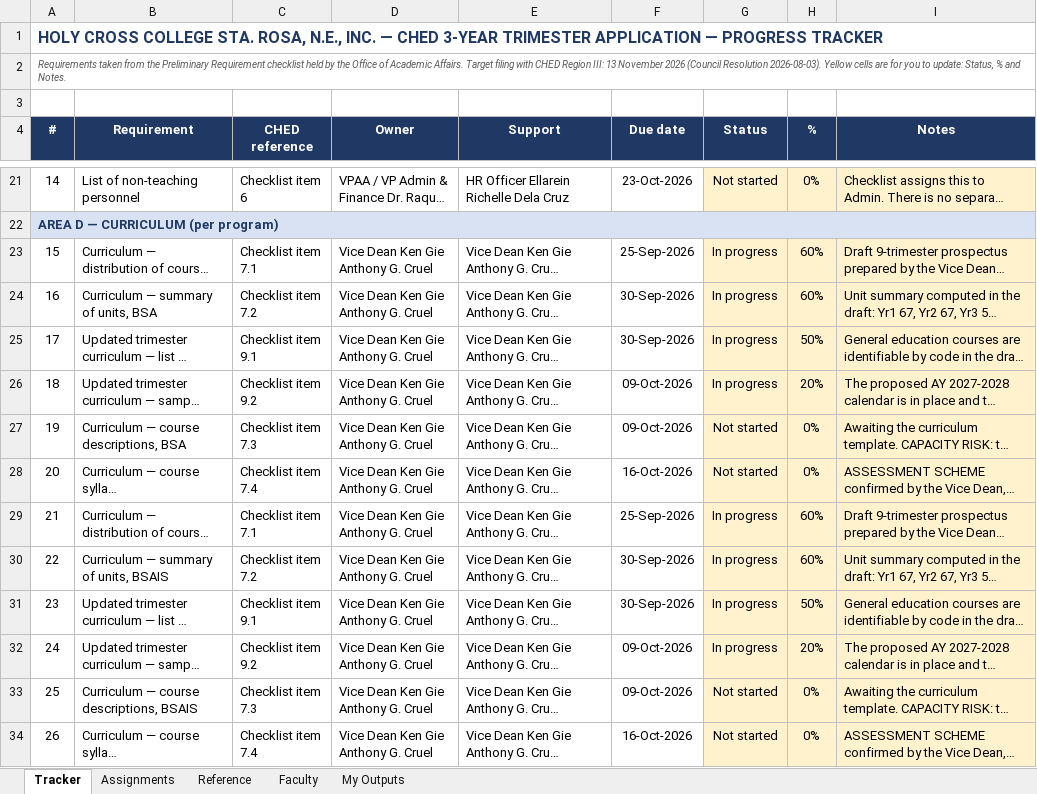
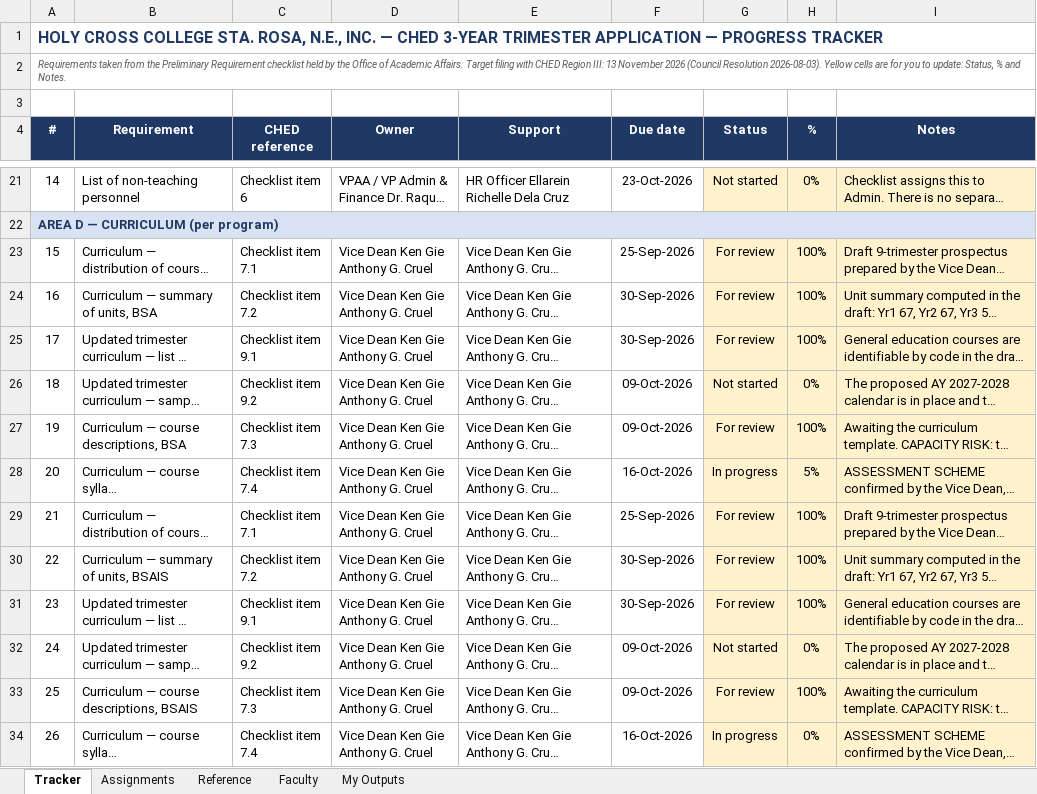
Before and after one commit to kengieanthonycruelcpa-rgb/ched-trimester-tracker, an Excel workbook: CHED 3-Year Trimester Application Tracker.xlsx, sheet Tracker, drawn as a sheet; only a part is shown, gaps mark what is left out; long unchanged cells end in …; values as stored, in another font and other column widths than the file's, no borders; conditional formats not drawn; the diff covers the shown part only; the diff names each change by its address in the sheet, - before the commit and + after, or states it on an @@ line.

```diff
--- a/CHED 3-Year Trimester Application Tracker.xlsx (sheet Tracker)
+++ b/CHED 3-Year Trimester Application Tracker.xlsx (sheet Tracker)
-G23:G25 (Status): In progress
+G23:G25 (Status): For review
-H23:H24 (%): 60%
+H23:H24 (%): 100%
-H25 (%): 50%
+H25 (%): 100%
-G26 (Status): In progress
+G26 (Status): Not started
-H26 (%): 20%
+H26 (%): 0%
-G27 (Status): Not started
+G27 (Status): For review
-H27 (%): 0%
+H27 (%): 100%
-G28 (Status): Not started
+G28 (Status): In progress
-H28 (%): 0%
+H28 (%): 5%
-G29:G31 (Status): In progress
+G29:G31 (Status): For review
-H29:H30 (%): 60%
+H29:H30 (%): 100%
-H31 (%): 50%
+H31 (%): 100%
-G32 (Status): In progress
+G32 (Status): Not started
-H32 (%): 20%
+H32 (%): 0%
-G33 (Status): Not started
+G33 (Status): For review
-H33 (%): 0%
+H33 (%): 100%
-G34 (Status): Not started
+G34 (Status): In progress
```
Also changed, not shown: 67 edited cells elsewhere in this sheet, 2 other files.
